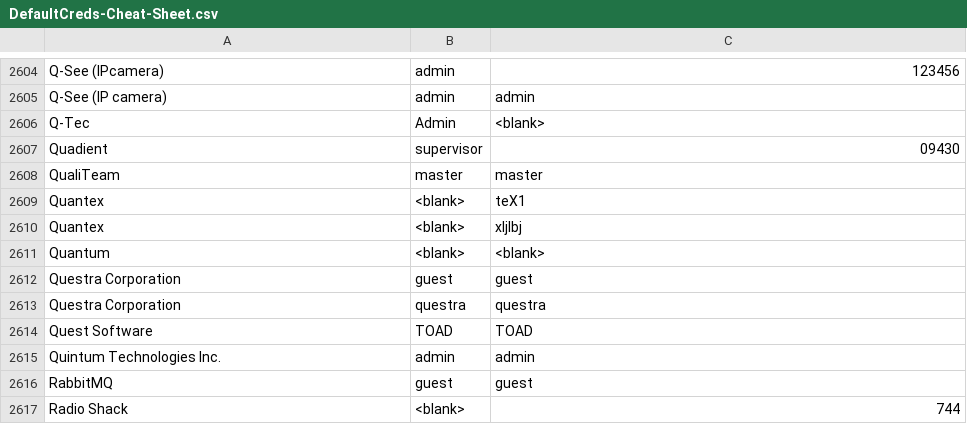
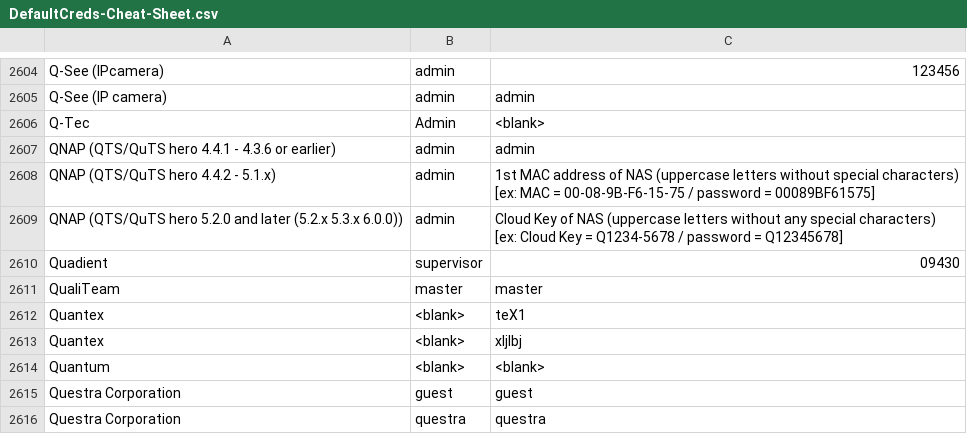
Before and after one commit to ihebski/DefaultCreds-cheat-sheet, a CSV file: DefaultCreds-Cheat-Sheet.csv, drawn as a sheet; only a part is shown, gaps mark what is left out; the shorter side is filled out with more unchanged rows.

Commit message:
add QNAP QTS/QuTS hero

```diff
--- a/DefaultCreds-Cheat-Sheet.csv
+++ b/DefaultCreds-Cheat-Sheet.csv
@@ -2606,2 +2606,5 @@ Q-See (IP camera),admin,admin
 Q-Tec,Admin,<blank>
+QNAP (QTS/QuTS hero 4.4.1 - 4.3.6 or earlier),admin,admin
+QNAP (QTS/QuTS hero 4.4.2 - 5.1.x),admin,1st MAC address of NAS (uppercase letters without special characters) [ex: MAC = 00-08-9B-F6-15-75 / password = 00089BF61575]
+QNAP (QTS/QuTS hero 5.2.0 and later (5.2.x 5.3.x 6.0.0)),admin,Cloud Key of NAS (uppercase letters without any special characters) [ex: Cloud Key = Q1234-5678 / password = Q12345678]
 Quadient,supervisor,09430
```
